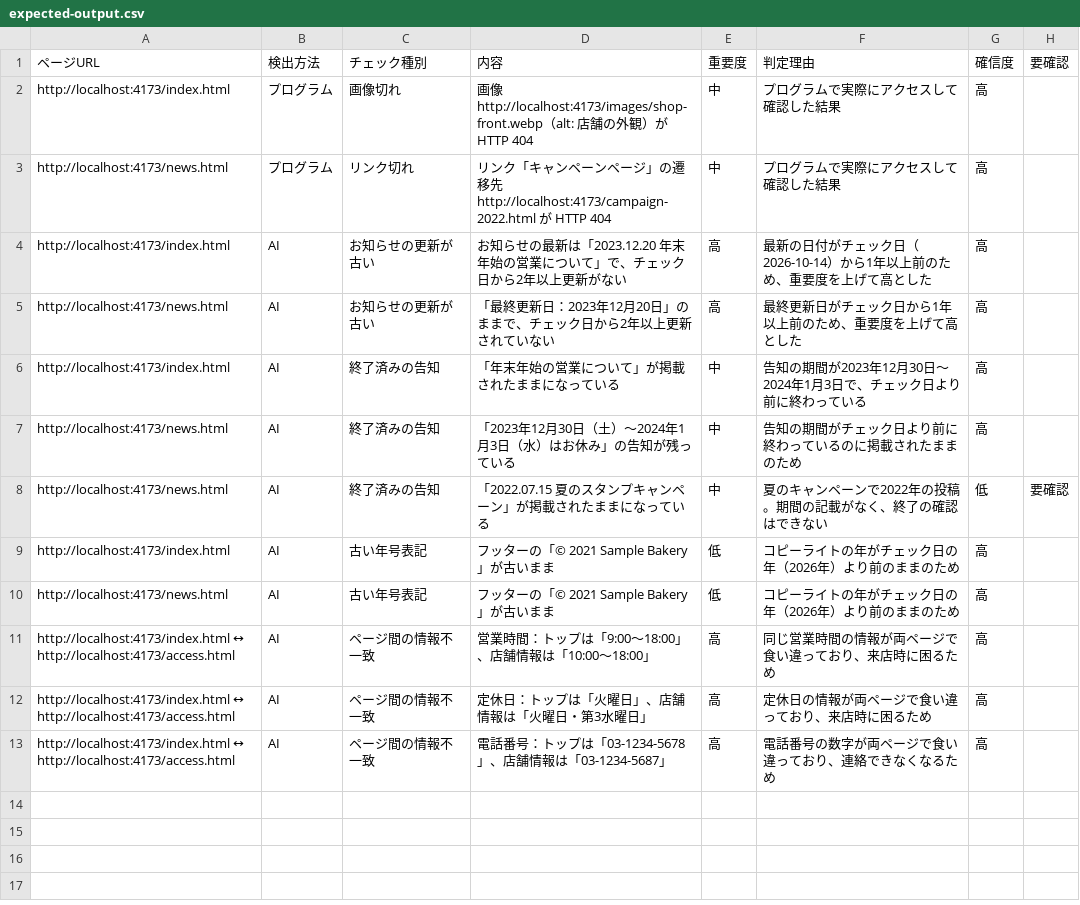
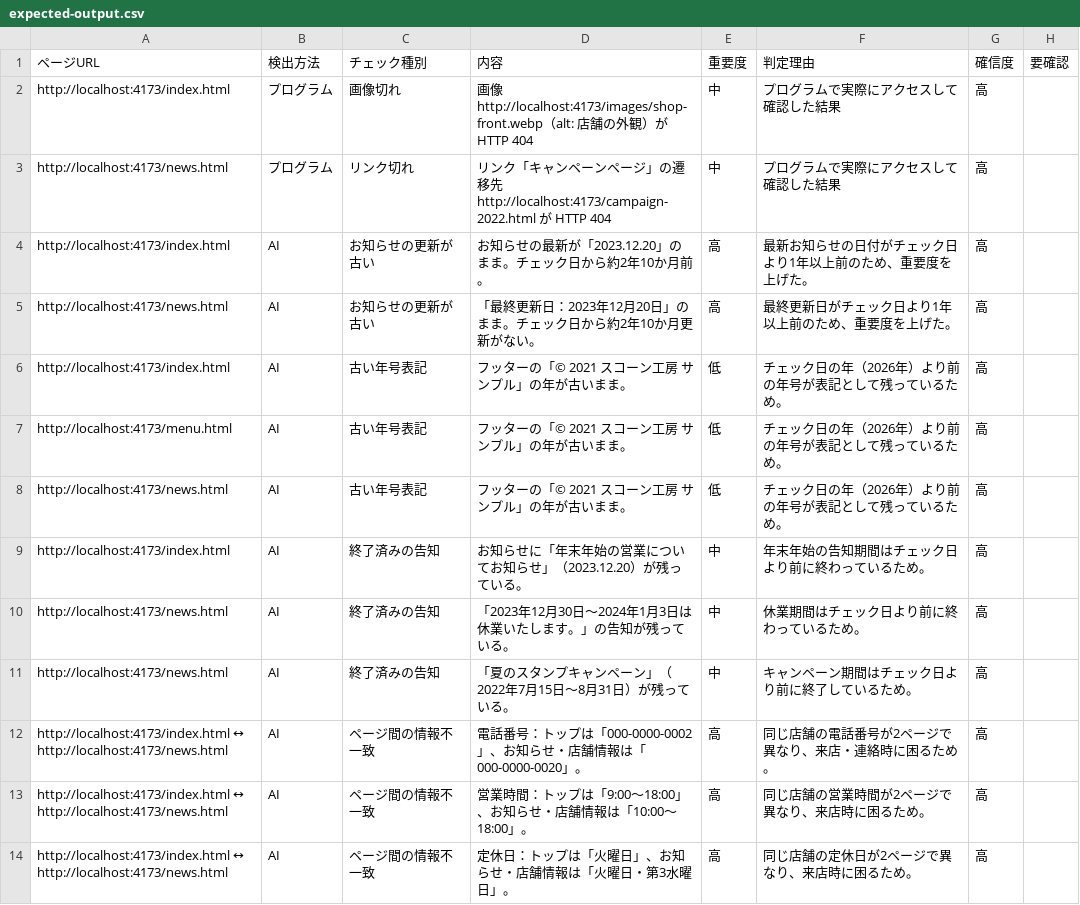
Before and after one commit to TomoCreateService/ai-judge-toolkit, a CSV file: examples/site-check/expected-output.csv, drawn as a sheet.

```diff
--- a/examples/site-check/expected-output.csv
+++ b/examples/site-check/expected-output.csv
@@ -3,11 +3,12 @@ http://localhost:4173/index.html,プログラム,画像切れ,画像 http://loca
 http://localhost:4173/news.html,プログラム,リンク切れ,リンク「キャンペーンページ」の遷移先 http://localhost:4173/campaign-2022.html が HTTP 404,中,プログラムで実際にアクセスして確認した結果,高,
-http://localhost:4173/index.html,AI,お知らせの更新が古い,お知らせの最新は「2023.12.20 年末年始の営業について」で、チェック日から2年以上更新がない,高,最新の日付がチェック日（2026-10-14）から1年以上前のため、重要度を上げて高とした,高,
-http://localhost:4173/news.html,AI,お知らせの更新が古い,「最終更新日：2023年12月20日」のままで、チェック日から2年以上更新されていない,高,最終更新日がチェック日から1年以上前のため、重要度を上げて高とした,高,
-http://localhost:4173/index.html,AI,終了済みの告知,「年末年始の営業について」が掲載されたままになっている,中,告知の期間が2023年12月30日〜2024年1月3日で、チェック日より前に終わっている,高,
-http://localhost:4173/news.html,AI,終了済みの告知,「2023年12月30日（土）〜2024年1月3日（水）はお休み」の告知が残っている,中,告知の期間がチェック日より前に終わっているのに掲載されたままのため,高,
-http://localhost:4173/news.html,AI,終了済みの告知,「2022.07.15 夏のスタンプキャンペーン」が掲載されたままになっている,中,夏のキャンペーンで2022年の投稿。期間の記載がなく、終了の確認はできない,低,要確認
-http://localhost:4173/index.html,AI,古い年号表記,フッターの「© 2021 Sample Bakery」が古いまま,低,コピーライトの年がチェック日の年（2026年）より前のままのため,高,
-http://localhost:4173/news.html,AI,古い年号表記,フッターの「© 2021 Sample Bakery」が古いまま,低,コピーライトの年がチェック日の年（2026年）より前のままのため,高,
-http://localhost:4173/index.html ↔ http://localhost:4173/access.html,AI,ページ間の情報不一致,営業時間：トップは「9:00〜18:00」、店舗情報は「10:00〜18:00」,高,同じ営業時間の情報が両ページで食い違っており、来店時に困るため,高,
-http://localhost:4173/index.html ↔ http://localhost:4173/access.html,AI,ページ間の情報不一致,定休日：トップは「火曜日」、店舗情報は「火曜日・第3水曜日」,高,定休日の情報が両ページで食い違っており、来店時に困るため,高,
-http://localhost:4173/index.html ↔ http://localhost:4173/access.html,AI,ページ間の情報不一致,電話番号：トップは「03-1234-5678」、店舗情報は「03-1234-5687」,高,電話番号の数字が両ページで食い違っており、連絡できなくなるため,高,
+http://localhost:4173/index.html,AI,お知らせの更新が古い,お知らせの最新が「2023.12.20」のまま。チェック日から約2年10か月前。,高,最新お知らせの日付がチェック日より1年以上前のため、重要度を上げた。,高,
+http://localhost:4173/news.html,AI,お知らせの更新が古い,「最終更新日：2023年12月20日」のまま。チェック日から約2年10か月更新がない。,高,最終更新日がチェック日より1年以上前のため、重要度を上げた。,高,
+http://localhost:4173/index.html,AI,古い年号表記,フッターの「© 2021 スコーン工房 サンプル」の年が古いまま。,低,チェック日の年（2026年）より前の年号が表記として残っているため。,高,
+http://localhost:4173/menu.html,AI,古い年号表記,フッターの「© 2021 スコーン工房 サンプル」の年が古いまま。,低,チェック日の年（2026年）より前の年号が表記として残っているため。,高,
+http://localhost:4173/news.html,AI,古い年号表記,フッターの「© 2021 スコーン工房 サンプル」の年が古いまま。,低,チェック日の年（2026年）より前の年号が表記として残っているため。,高,
+http://localhost:4173/index.html,AI,終了済みの告知,お知らせに「年末年始の営業についてお知らせ」（2023.12.20）が残っている。,中,年末年始の告知期間はチェック日より前に終わっているため。,高,
+http://localhost:4173/news.html,AI,終了済みの告知,「2023年12月30日〜2024年1月3日は休業いたします。」の告知が残っている。,中,休業期間はチェック日より前に終わっているため。,高,
+http://localhost:4173/news.html,AI,終了済みの告知,「夏のスタンプキャンペーン」（2022年7月15日〜8月31日）が残っている。,中,キャンペーン期間はチェック日より前に終了しているため。,高,
+http://localhost:4173/index.html ↔ http://localhost:4173/news.html,AI,ページ間の情報不一致,電話番号：トップは「000-0000-0002」、お知らせ・店舗情報は「000-0000-0020」。,高,同じ店舗の電話番号が2ページで異なり、来店・連絡時に困るため。,高,
+http://localhost:4173/index.html ↔ http://localhost:4173/news.html,AI,ページ間の情報不一致,営業時間：トップは「9:00〜18:00」、お知らせ・店舗情報は「10:00〜18:00」。,高,同じ店舗の営業時間が2ページで異なり、来店時に困るため。,高,
+http://localhost:4173/index.html ↔ http://localhost:4173/news.html,AI,ページ間の情報不一致,定休日：トップは「火曜日」、お知らせ・店舗情報は「火曜日・第3水曜日」。,高,同じ店舗の定休日が2ページで異なり、来店時に困るため。,高,
```
Also changed, not shown: 41 other files.
